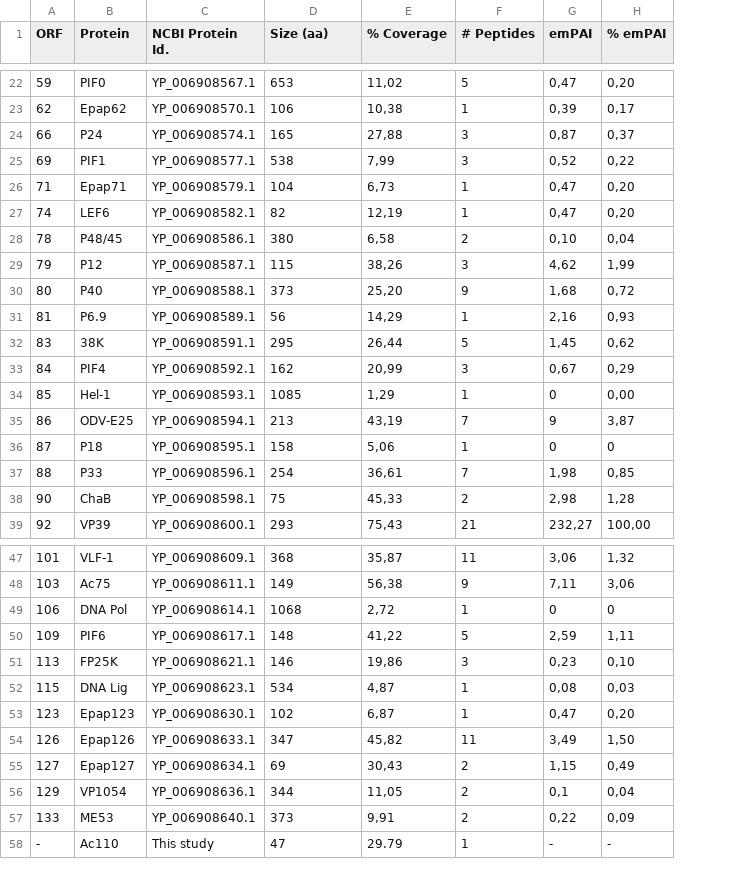
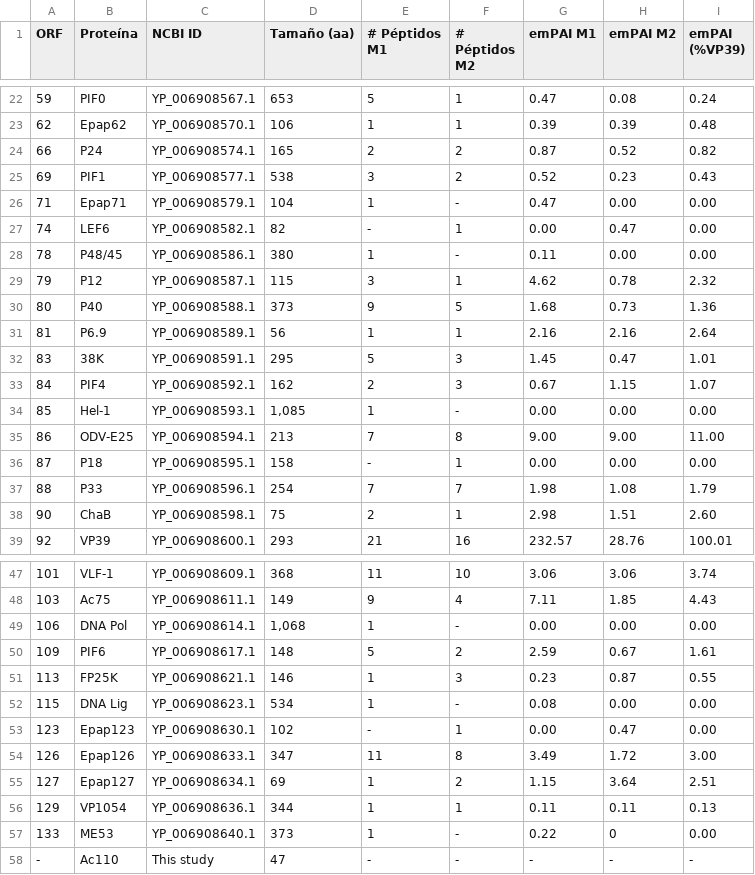
Before and after one commit to tomasMasson/tesis_doctoral, a CSV file: source/datasets/proteomics/epapgv_ob_proteome.csv, drawn as a sheet; only a part is shown, gaps mark what is left out; removed rows and columns are numbered as before the commit, all else as after; the diff covers the shown part only; the diff names each change by its address in the sheet, - before the commit and + after, or states it on an @@ line.

```diff
--- a/source/datasets/proteomics/epapgv_ob_proteome.csv
+++ b/source/datasets/proteomics/epapgv_ob_proteome.csv
-column E (% Coverage), rows 22-39: 11,02 | 10,38 | 27,88 | 7,99 | 6,73 | 12,19 | 6,58 | 38,26 | 25,20 | 14,29 | 26,44 | 20,99 | 1,29 | 43,19 | 5,06 | 36,61 | 45,33 | 75,43; rows 47-58: 35,87 | 56,38 | 2,72 | 41,22 | 19,86 | 4,87 | 6,87 | 45,82 | 30,43 | 11,05 | 9,91 | 29.79
-column G (emPAI), rows 22-39: 0,47 | 0,39 | 0,87 | 0,52 | 0,47 | 0,47 | 0,10 | 4,62 | 1,68 | 2,16 | 1,45 | 0,67 | 0 | 9 | 0 | 1,98 | 2,98 | 232,27; rows 47-58: 3,06 | 7,11 | 0 | 2,59 | 0,23 | 0,08 | 0,47 | 3,49 | 1,15 | 0,1 | 0,22 | -
-column H (% emPAI), rows 22-39: 0,20 | 0,17 | 0,37 | 0,22 | 0,20 | 0,20 | 0,04 | 1,99 | 0,72 | 0,93 | 0,62 | 0,29 | 0,00 | 3,87 | 0 | 0,85 | 1,28 | 100,00; rows 47-58: 1,32 | 3,06 | 0 | 1,11 | 0,10 | 0,03 | 0,20 | 1,50 | 0,49 | 0,04 | 0,09 | -
+column F (# Péptidos M2), rows 22-39: 1 | 1 | 2 | 2 | - | 1 | - | 1 | 5 | 1 | 3 | 3 | - | 8 | 1 | 7 | 1 | 16; rows 47-58: 10 | 4 | - | 2 | 3 | - | 1 | 8 | 2 | 1 | - | -
+column G (emPAI M1), rows 22-39: 0.47 | 0.39 | 0.87 | 0.52 | 0.47 | 0.00 | 0.11 | 4.62 | 1.68 | 2.16 | 1.45 | 0.67 | 0.00 | 9.00 | 0.00 | 1.98 | 2.98 | 232.57; rows 47-58: 3.06 | 7.11 | 0.00 | 2.59 | 0.23 | 0.08 | 0.00 | 3.49 | 1.15 | 0.11 | 0.22 | -
+column H (emPAI M2), rows 22-39: 0.08 | 0.39 | 0.52 | 0.23 | 0.00 | 0.47 | 0.00 | 0.78 | 0.73 | 2.16 | 0.47 | 1.15 | 0.00 | 9.00 | 0.00 | 1.08 | 1.51 | 28.76; rows 47-58: 3.06 | 1.85 | 0.00 | 0.67 | 0.87 | 0.00 | 0.47 | 1.72 | 3.64 | 0.11 | 0 | -
+column I (emPAI (%VP39)), rows 22-39: 0.24 | 0.48 | 0.82 | 0.43 | 0.00 | 0.00 | 0.00 | 2.32 | 1.36 | 2.64 | 1.01 | 1.07 | 0.00 | 11.00 | 0.00 | 1.79 | 2.60 | 100.01; rows 47-58: 3.74 | 4.43 | 0.00 | 1.61 | 0.55 | 0.00 | 0.00 | 3.00 | 2.51 | 0.13 | 0.00 | -
-B1: Protein
+B1: Proteína
-C1: NCBI Protein Id.
+C1: NCBI ID
-D1: Size (aa)
+D1: Tamaño (aa)
-E1: # Peptides
+E1: # Péptidos M1
-E24 (# Péptidos M1): 3
+E24 (# Péptidos M1): 2
-E27 (# Péptidos M1): 1
+E27 (# Péptidos M1): -
-E28 (# Péptidos M1): 2
+E28 (# Péptidos M1): 1
-E33 (# Péptidos M1): 3
+E33 (# Péptidos M1): 2
-D34 (Tamaño (aa)): 1085
+D34 (Tamaño (aa)): 1,085
-E36 (# Péptidos M1): 1
+E36 (# Péptidos M1): -
-D49 (Tamaño (aa)): 1068
+D49 (Tamaño (aa)): 1,068
-E51 (# Péptidos M1): 3
+E51 (# Péptidos M1): 1
-E53 (# Péptidos M1): 1
+E53 (# Péptidos M1): -
-E55:E57 (# Péptidos M1): 2
+E55:E57 (# Péptidos M1): 1
-E58 (# Péptidos M1): 1
+E58 (# Péptidos M1): -
```
Also changed, not shown: 7 edited cells elsewhere in this file, source/datasets/proteomics/epapgv_tm02.csv, source/datasets/proteomics/epapgv_tm04.csv, 1 other file.
